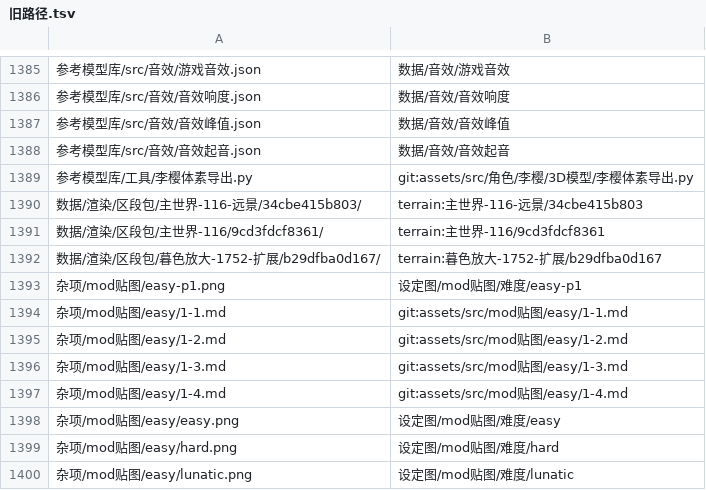
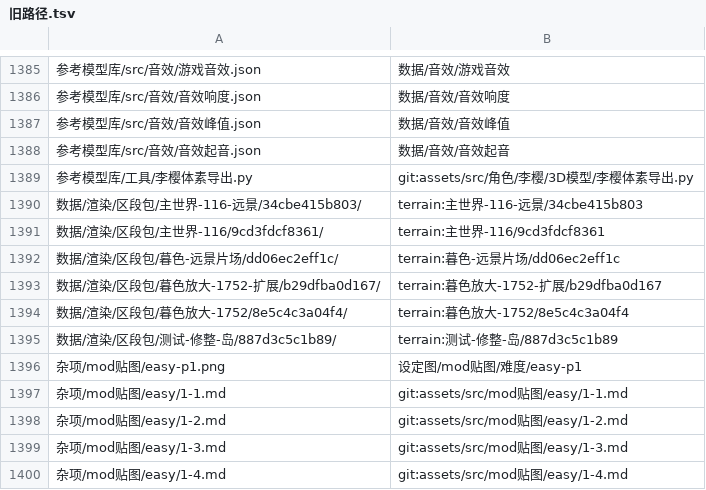
Before and after one commit to particle050811/mc-anim, a TSV file: assets/旧路径.tsv, drawn as a sheet; only a part is shown, gaps mark what is left out; the shorter side is filled out with more unchanged rows.

Commit message:
地形：旧 区段包版本.json 里另外三个包（暮色放大-1752、暮色-远景片场、测试-修整-岛）按版本目录 cp -cR 克隆进 terrain/ 并登记，整包清单指纹和旧包一致；说明里写清正式段不用、哪些预览在用

```diff
--- a/assets/旧路径.tsv
+++ b/assets/旧路径.tsv
@@ -1391,3 +1391,6 @@
 数据/渲染/区段包/主世界-116/9cd3fdcf8361/	terrain:主世界-116/9cd3fdcf8361
+数据/渲染/区段包/暮色-远景片场/dd06ec2eff1c/	terrain:暮色-远景片场/dd06ec2eff1c
 数据/渲染/区段包/暮色放大-1752-扩展/b29dfba0d167/	terrain:暮色放大-1752-扩展/b29dfba0d167
+数据/渲染/区段包/暮色放大-1752/8e5c4c3a04f4/	terrain:暮色放大-1752/8e5c4c3a04f4
+数据/渲染/区段包/测试-修整-岛/887d3c5c1b89/	terrain:测试-修整-岛/887d3c5c1b89
 杂项/mod贴图/easy-p1.png	设定图/mod贴图/难度/easy-p1
```
Also changed, not shown: 1 other file.
